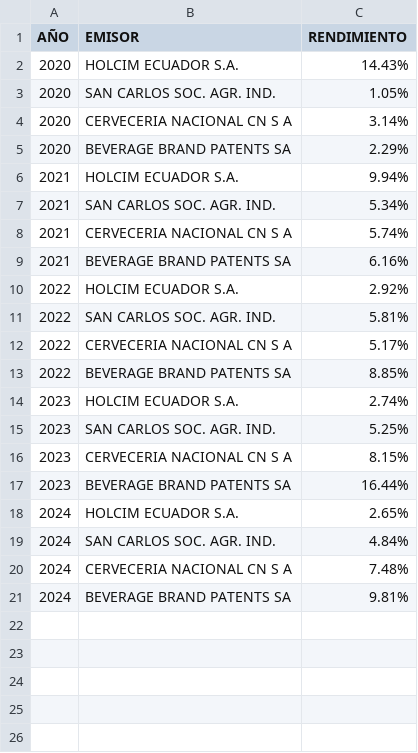
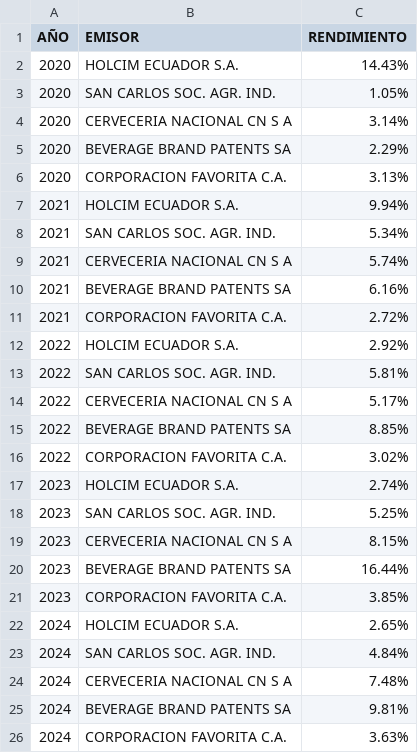
Before and after one commit to TRomMV/Reporte-Metrovalores, a CSV file: data/rendimiento_sector_real.csv, drawn as a sheet.

```diff
--- a/data/rendimiento_sector_real.csv
+++ b/data/rendimiento_sector_real.csv
@@ -5,2 +5,3 @@
 "2020","BEVERAGE BRAND PATENTS SA","2.29%"
+"2020","CORPORACION FAVORITA C.A.","3.13%"
 "2021","HOLCIM ECUADOR S.A.","9.94%"
@@ -9,2 +10,3 @@
 "2021","BEVERAGE BRAND PATENTS SA","6.16%"
+"2021","CORPORACION FAVORITA C.A.","2.72%"
 "2022","HOLCIM ECUADOR S.A.","2.92%"
@@ -13,2 +15,3 @@
 "2022","BEVERAGE BRAND PATENTS SA","8.85%"
+"2022","CORPORACION FAVORITA C.A.","3.02%"
 "2023","HOLCIM ECUADOR S.A.","2.74%"
@@ -17,2 +20,3 @@
 "2023","BEVERAGE BRAND PATENTS SA","16.44%"
+"2023","CORPORACION FAVORITA C.A.","3.85%"
 "2024","HOLCIM ECUADOR S.A.","2.65%"
@@ -21 +25,2 @@
 "2024","BEVERAGE BRAND PATENTS SA","9.81%"
+"2024","CORPORACION FAVORITA C.A.","3.63%"
```
Also changed, not shown: 11 other files.
